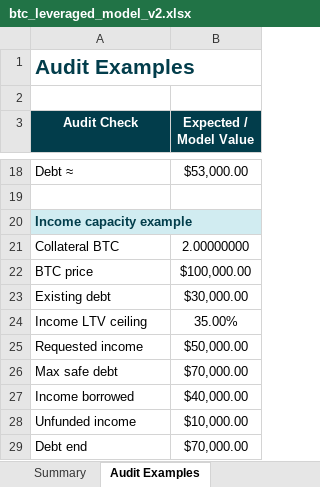
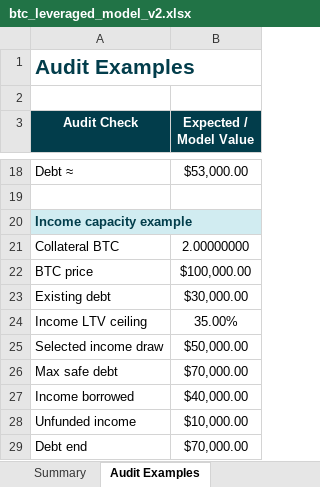
Before and after one commit to zartyblartfast/btc-gear, an Excel workbook: btc_leveraged_model_v2.xlsx, sheet Audit Examples, drawn as a sheet; only a part is shown, gaps mark what is left out; values as stored, in another font and other column widths than the file's, no borders; the diff names each change by its address in the sheet, - before the commit and + after, or states it on an @@ line.

Commit message:
fix: make canonical spreadsheet builder use v2
- Delegate scripts/build_spreadsheet.py to the v2 Python reference model
- Add --output support and README build instructions
- Add regression coverage ensuring the legacy Annual Income Target label is absent

```diff
--- a/btc_leveraged_model_v2.xlsx (sheet Audit Examples)
+++ b/btc_leveraged_model_v2.xlsx (sheet Audit Examples)
-A25 (Audit Check): Requested income
+A25 (Audit Check): Selected income draw
```
Also changed, not shown: 4 other files.
